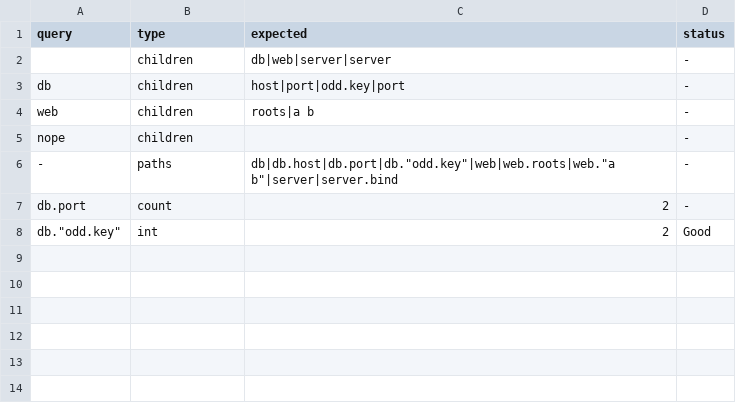
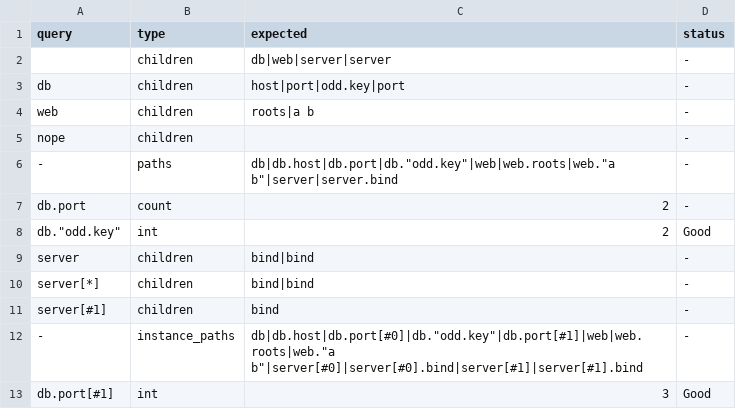
Before and after one commit to jim-collier/shcl, a TSV file: project/conformance/069-traversal/reads.tsv, drawn as a sheet.

```diff
--- a/project/conformance/069-traversal/reads.tsv
+++ b/project/conformance/069-traversal/reads.tsv
@@ -8 +8,6 @@ db.port	count	2	-
 db."odd.key"	int	2	Good
+server	children	bind|bind	-
+server[*]	children	bind|bind	-
+server[#1]	children	bind	-
+-	instance_paths	db|db.host|db.port[#0]|db."odd.key"|db.port[#1]|web|web.roots|web."a b"|server[#0]|server[#0].bind|server[#1]|server[#1].bind	-
+db.port[#1]	int	3	Good
```
Also changed, not shown: project/conformance/075-e012-holds-level/reads.tsv, project/conformance/137-e012-keeps-levels/reads.tsv, 41 other files.
